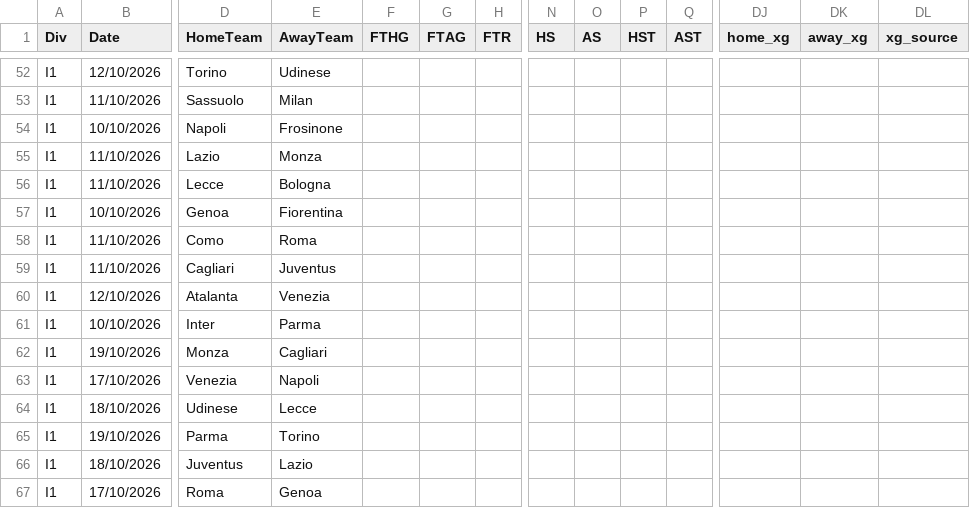
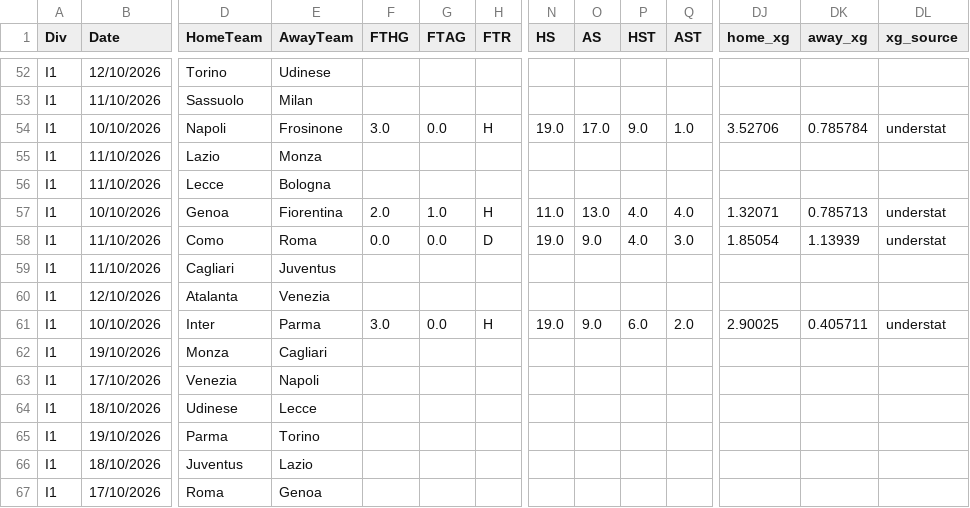
Before and after one commit to anthonyliao77/Football-Match-Prediction, a CSV file: football_data/SerieA/2026-2027.csv, drawn as a sheet; only a part is shown, gaps mark what is left out; removed rows and columns are numbered as before the commit, all else as after; rows hold the shown columns only; the diff names each change by its address in the sheet, - before the commit and + after, or states it on an @@ line.

```diff
--- a/football_data/SerieA/2026-2027.csv
+++ b/football_data/SerieA/2026-2027.csv
-row 54: I1 | 10/10/2026 | Napoli | Frosinone
+row 54: I1 | 10/10/2026 | Napoli | Frosinone | 3.0 | 0.0 | H | 19.0 | 17.0 | 9.0 | 1.0 | 3.52706 | 0.785784 | understat
-row 57: I1 | 10/10/2026 | Genoa | Fiorentina
-row 58: I1 | 11/10/2026 | Como | Roma
+row 57: I1 | 10/10/2026 | Genoa | Fiorentina | 2.0 | 1.0 | H | 11.0 | 13.0 | 4.0 | 4.0 | 1.32071 | 0.785713 | understat
+row 58: I1 | 11/10/2026 | Como | Roma | 0.0 | 0.0 | D | 19.0 | 9.0 | 4.0 | 3.0 | 1.85054 | 1.13939 | understat
-row 61: I1 | 10/10/2026 | Inter | Parma
+row 61: I1 | 10/10/2026 | Inter | Parma | 3.0 | 0.0 | H | 19.0 | 9.0 | 6.0 | 2.0 | 2.90025 | 0.405711 | understat
```
Also changed, not shown: football_data/LaLiga/2026-2027.csv, football_data/PremierLeague/2026-2027.csv.
